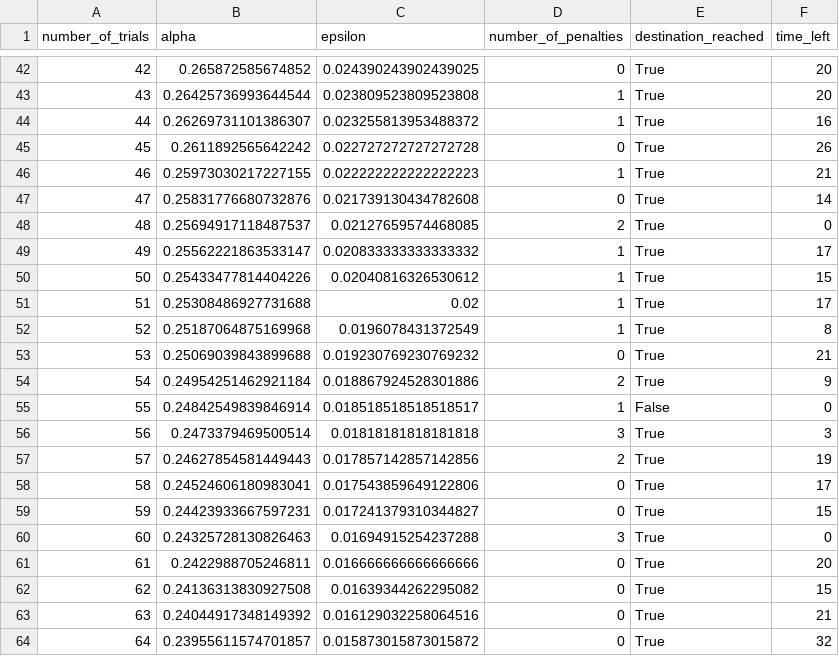
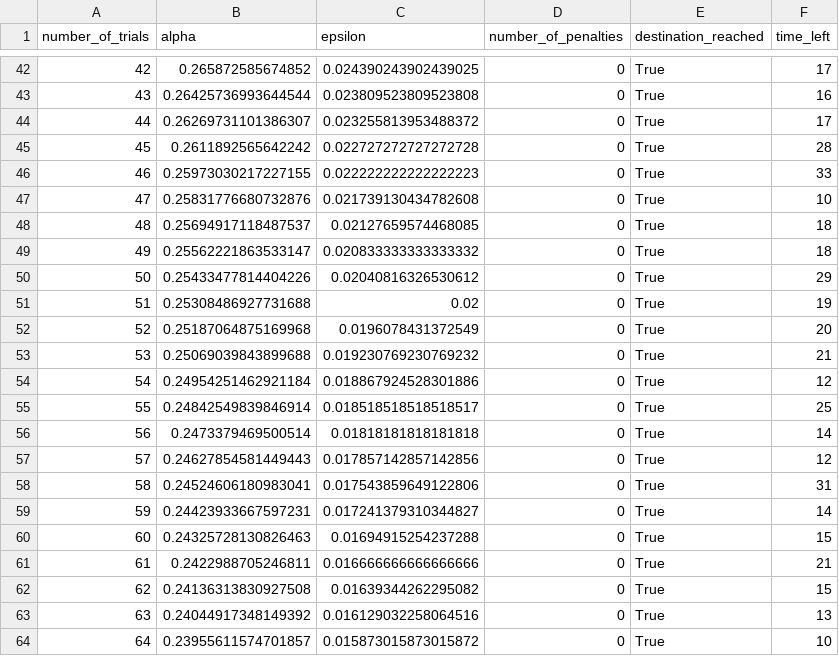
Before and after one commit to drschilling/smartcab, a CSV file: smartcab/results/optimized_output.csv, drawn as a sheet; only a part is shown, gaps mark what is left out; the diff covers the shown part only.

```diff
--- a/smartcab/results/optimized_output.csv
+++ b/smartcab/results/optimized_output.csv
@@ -42,23 +42,23 @@ number_of_trials,alpha,epsilon,number_of_penalties,destination_reached,time_left
-42,0.265872585674852,0.024390243902439025,0,True,20
-43,0.26425736993644544,0.023809523809523808,1,True,20
-44,0.26269731101386307,0.023255813953488372,1,True,16
-45,0.2611892565642242,0.022727272727272728,0,True,26
-46,0.25973030217227155,0.022222222222222223,1,True,21
-47,0.25831776680732876,0.021739130434782608,0,True,14
-48,0.25694917118487537,0.02127659574468085,2,True,0
-49,0.25562221863533147,0.020833333333333332,1,True,17
-50,0.25433477814404226,0.02040816326530612,1,True,15
-51,0.25308486927731688,0.02,1,True,17
-52,0.25187064875169968,0.0196078431372549,1,True,8
+42,0.265872585674852,0.024390243902439025,0,True,17
+43,0.26425736993644544,0.023809523809523808,0,True,16
+44,0.26269731101386307,0.023255813953488372,0,True,17
+45,0.2611892565642242,0.022727272727272728,0,True,28
+46,0.25973030217227155,0.022222222222222223,0,True,33
+47,0.25831776680732876,0.021739130434782608,0,True,10
+48,0.25694917118487537,0.02127659574468085,0,True,18
+49,0.25562221863533147,0.020833333333333332,0,True,18
+50,0.25433477814404226,0.02040816326530612,0,True,29
+51,0.25308486927731688,0.02,0,True,19
+52,0.25187064875169968,0.0196078431372549,0,True,20
 53,0.25069039843899688,0.019230769230769232,0,True,21
-54,0.24954251462921184,0.018867924528301886,2,True,9
-55,0.24842549839846914,0.018518518518518517,1,False,0
-56,0.2473379469500514,0.01818181818181818,3,True,3
-57,0.24627854581449443,0.017857142857142856,2,True,19
-58,0.24524606180983041,0.017543859649122806,0,True,17
-59,0.24423933667597231,0.017241379310344827,0,True,15
-60,0.24325728130826463,0.01694915254237288,3,True,0
-61,0.2422988705246811,0.016666666666666666,0,True,20
+54,0.24954251462921184,0.018867924528301886,0,True,12
+55,0.24842549839846914,0.018518518518518517,0,True,25
+56,0.2473379469500514,0.01818181818181818,0,True,14
+57,0.24627854581449443,0.017857142857142856,0,True,12
+58,0.24524606180983041,0.017543859649122806,0,True,31
+59,0.24423933667597231,0.017241379310344827,0,True,14
+60,0.24325728130826463,0.01694915254237288,0,True,15
+61,0.2422988705246811,0.016666666666666666,0,True,21
 62,0.24136313830927508,0.01639344262295082,0,True,15
-63,0.24044917348149392,0.016129032258064516,0,True,21
-64,0.23955611574701857,0.015873015873015872,0,True,32
+63,0.24044917348149392,0.016129032258064516,0,True,13
+64,0.23955611574701857,0.015873015873015872,0,True,10
```
Also changed, not shown: 131 edited cells elsewhere in this file, smartcab/results/q_learning_output.csv, smartcab/results/random_output.csv, 8 other files.
